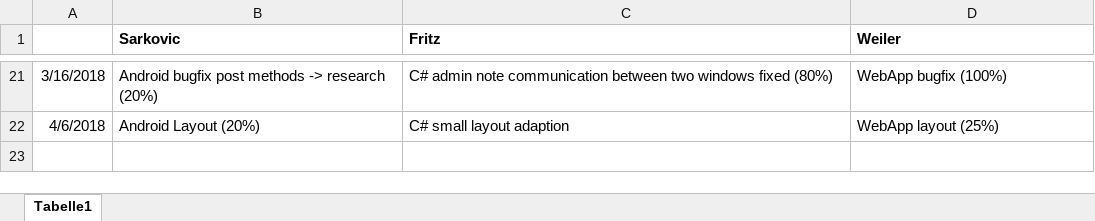
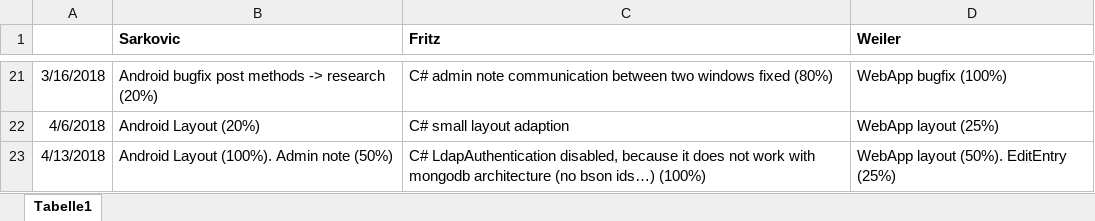
Before and after one commit to JakobWeiler/Praktikumsverwaltung, an Excel workbook: Status.xlsx, sheet Tabelle1, drawn as a sheet; only a part is shown, gaps mark what is left out; values as stored, in another font and other column widths than the file's, no borders; the diff names each change by its address in the sheet, - before the commit and + after, or states it on an @@ line.

Commit message:
LdapAuthentication disabled because it does not work with mongodb architecture (no bson ids....)

```diff
--- a/Status.xlsx (sheet Tabelle1)
+++ b/Status.xlsx (sheet Tabelle1)
+row 23: 4/13/2018 | Android Layout (100%). Admin note (50%) | C# LdapAuthentication disabled, because it does not work with mongodb architecture (no bson ids…) (100%) | WebApp layout (50%). EditEntry (25%)
```
Also changed, not shown: 5 other files.
